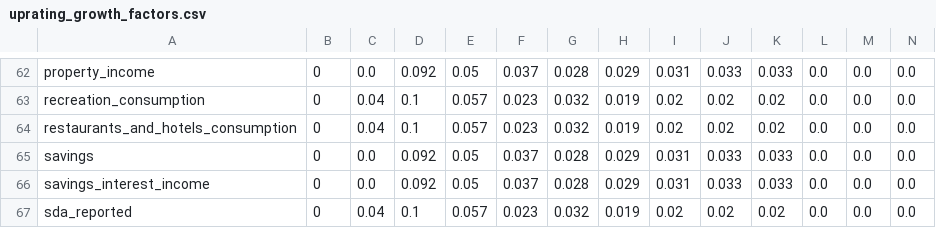
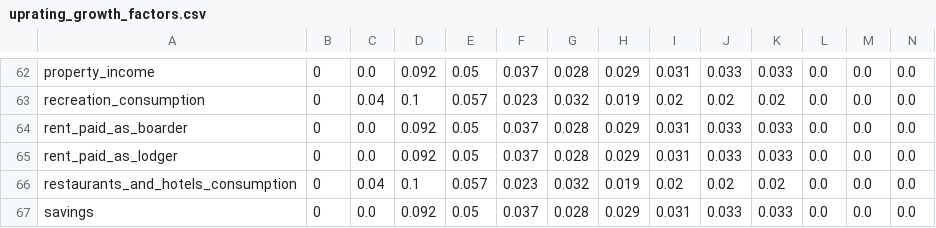
Before and after one commit to PolicyEngine/policyengine-uk-data, a CSV file: policyengine_uk_data/storage/uprating_growth_factors.csv, drawn as a sheet; only a part is shown, gaps mark what is left out; the shorter side is filled out with more unchanged rows; rows hold the shown columns only; the diff names each change by its address in the sheet, - before the commit and + after, or states it on an @@ line.

```diff
--- a/policyengine_uk_data/storage/uprating_growth_factors.csv
+++ b/policyengine_uk_data/storage/uprating_growth_factors.csv
+row 64: rent_paid_as_boarder | 0 | 0.0 | 0.092 | 0.05 | 0.037 | 0.028 | 0.029 | 0.031 | 0.033 | 0.033 | 0.0 | 0.0 | 0.0
+row 65: rent_paid_as_lodger | 0 | 0.0 | 0.092 | 0.05 | 0.037 | 0.028 | 0.029 | 0.031 | 0.033 | 0.033 | 0.0 | 0.0 | 0.0
```
Also changed, not shown: policyengine_uk_data/storage/uprating_factors.csv, 3 other files.
